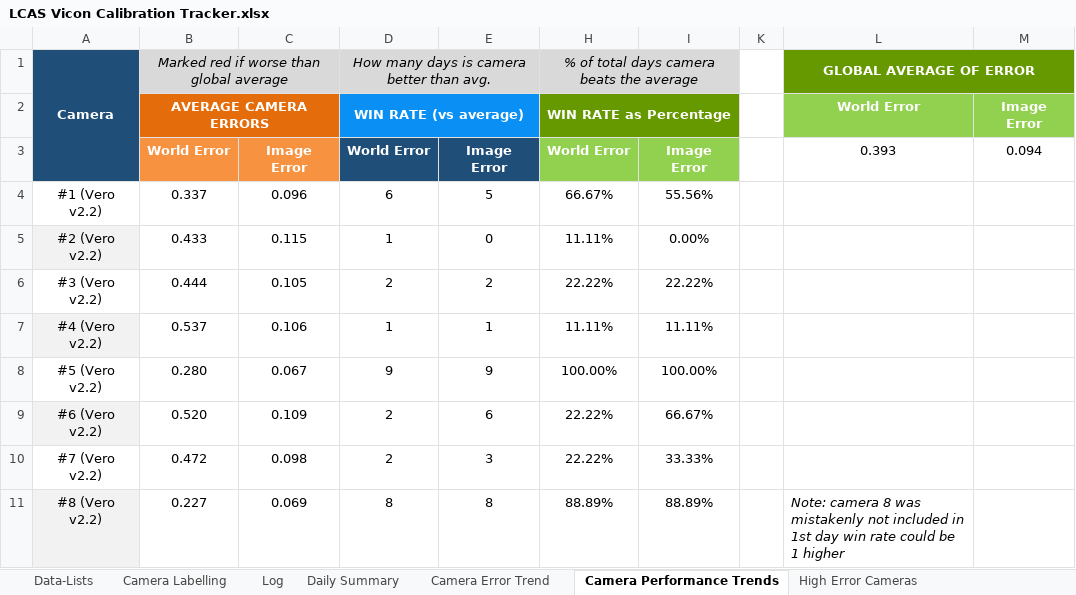
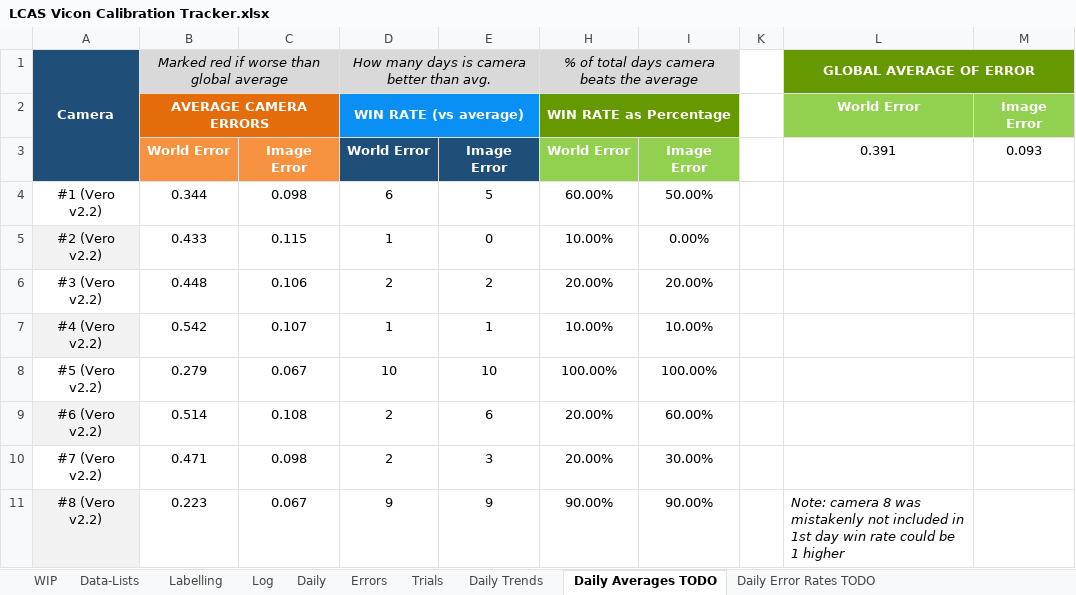
Before and after one commit to newwby/vicon-documentation, an Excel workbook: Documentation Data/LCAS Vicon Calibration Tracker.xlsx, sheet Daily Averages TODO, drawn as a sheet; only a part is shown; values as stored, in another font and other column widths than the file's, no borders; conditional formats not drawn; the diff covers the shown part only; the diff names each change by its address in the sheet, - before the commit and + after, or states it on an @@ line.

```diff
--- a/Documentation Data/LCAS Vicon Calibration Tracker.xlsx (sheet Daily Averages TODO)
+++ b/Documentation Data/LCAS Vicon Calibration Tracker.xlsx (sheet Daily Averages TODO)
-sheet tab: Camera Labelling
+sheet tab: Labelling
-sheet tab: Daily Summary
+sheet tab: Daily
-sheet tab: Camera Error Trend
+sheet tab: Daily Trends
-sheet tab: Camera Performance Trends
+sheet tab: Daily Averages TODO
-sheet tab: High Error Cameras
+sheet tab: Daily Error Rates TODO
+sheet tab: WIP
+sheet tab: Errors
+sheet tab: Trials
-L3 (GLOBAL AVERAGE OF ERROR): 0.393
+L3 (GLOBAL AVERAGE OF ERROR): 0.391
-M3: 0.094
+M3: 0.093
-B4: 0.337
+B4: 0.344
-C4: 0.096
+C4: 0.098
-H4: 66.67%
+H4: 60.00%
-I4: 55.56%
+I4: 50.00%
-H5: 11.11%
+H5: 10.00%
-B6: 0.444
+B6: 0.448
-C6: 0.105
+C6: 0.106
-H6: 22.22%
+H6: 20.00%
-I6: 22.22%
+I6: 20.00%
-B7: 0.537
+B7: 0.542
-C7: 0.106
+C7: 0.107
-H7: 11.11%
+H7: 10.00%
-I7: 11.11%
+I7: 10.00%
-B8: 0.280
+B8: 0.279
-D8: 9
+D8: 10
-E8: 9
+E8: 10
-B9: 0.520
+B9: 0.514
-C9: 0.109
+C9: 0.108
-H9:H10: 22.22%
+H9:H10: 20.00%
-I9: 66.67%
+I9: 60.00%
-B10: 0.472
+B10: 0.471
-I10: 33.33%
+I10: 30.00%
-B11: 0.227
+B11: 0.223
-C11: 0.069
+C11: 0.067
-D11: 8
+D11: 9
-E11: 8
+E11: 9
-H11: 88.89%
+H11: 90.00%
-I11: 88.89%
+I11: 90.00%
```
Also changed, not shown: 44 edited cells elsewhere in this sheet, sheet Log, sheet Daily Trends, sheet Daily Error Rates TODO, sheet Daily, sheet Data-Lists, sheet Problem Cameras TODO, other sheet tabs, formulas that keep their value, hidden cells, charts or pictures, Documentation Data/LCAS Vicon Temperature Tracker.xlsx, 12 other files.
